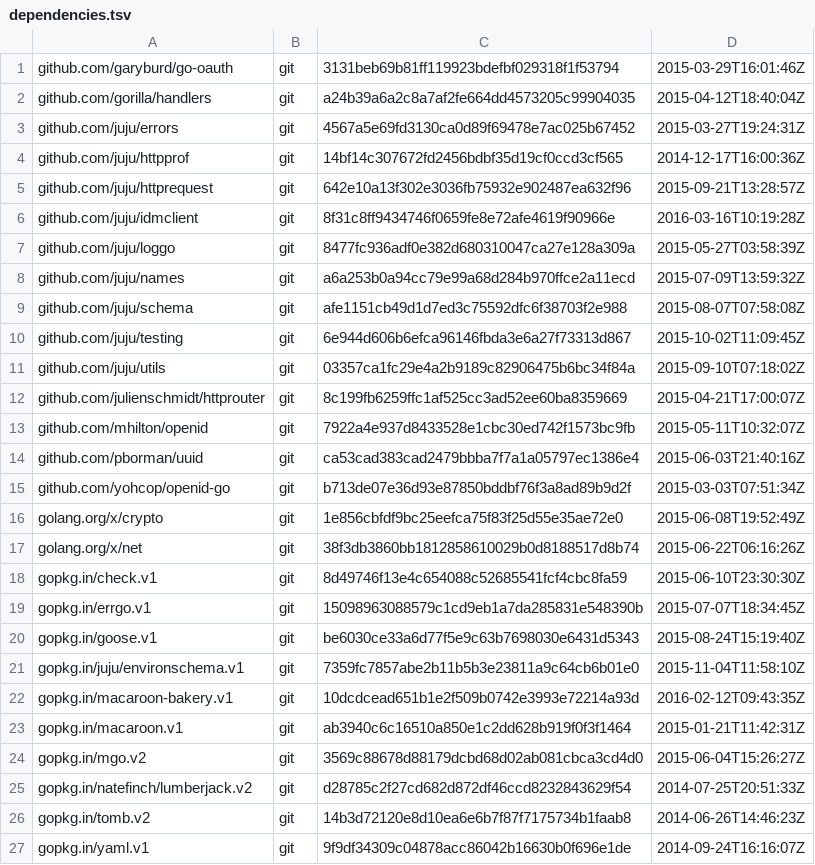
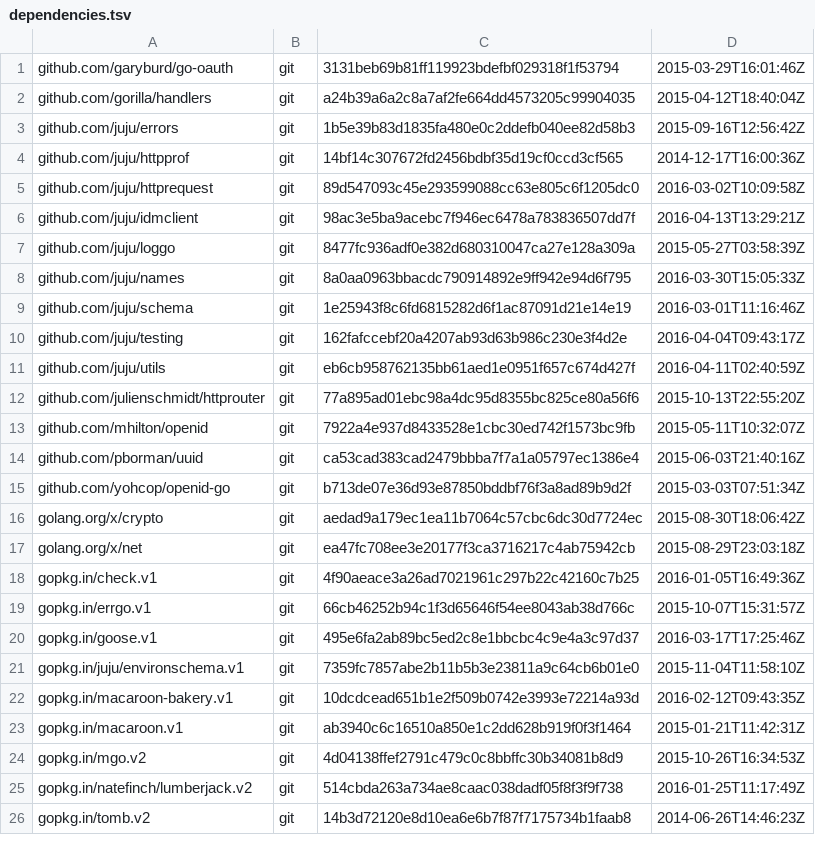
Before and after one commit to canonical/candid, a TSV file: dependencies.tsv, drawn as a sheet; only a part is shown; the diff covers the shown part only.

```diff
--- a/dependencies.tsv
+++ b/dependencies.tsv
@@ -2,12 +2,12 @@ github.com/garyburd/go-oauth	git	3131beb69b81ff119923bdefbf029318f1f53794	2015-0
 github.com/gorilla/handlers	git	a24b39a6a2c8a7af2fe664dd4573205c99904035	2015-04-12T18:40:04Z
-github.com/juju/errors	git	4567a5e69fd3130ca0d89f69478e7ac025b67452	2015-03-27T19:24:31Z
+github.com/juju/errors	git	1b5e39b83d1835fa480e0c2ddefb040ee82d58b3	2015-09-16T12:56:42Z
 github.com/juju/httpprof	git	14bf14c307672fd2456bdbf35d19cf0ccd3cf565	2014-12-17T16:00:36Z
-github.com/juju/httprequest	git	642e10a13f302e3036fb75932e902487ea632f96	2015-09-21T13:28:57Z
-github.com/juju/idmclient	git	8f31c8ff9434746f0659fe8e72afe4619f90966e	2016-03-16T10:19:28Z
+github.com/juju/httprequest	git	89d547093c45e293599088cc63e805c6f1205dc0	2016-03-02T10:09:58Z
+github.com/juju/idmclient	git	98ac3e5ba9acebc7f946ec6478a783836507dd7f	2016-04-13T13:29:21Z
 github.com/juju/loggo	git	8477fc936adf0e382d680310047ca27e128a309a	2015-05-27T03:58:39Z
-github.com/juju/names	git	a6a253b0a94cc79e99a68d284b970ffce2a11ecd	2015-07-09T13:59:32Z
-github.com/juju/schema	git	afe1151cb49d1d7ed3c75592dfc6f38703f2e988	2015-08-07T07:58:08Z
-github.com/juju/testing	git	6e944d606b6efca96146fbda3e6a27f73313d867	2015-10-02T11:09:45Z
-github.com/juju/utils	git	03357ca1fc29e4a2b9189c82906475b6bc34f84a	2015-09-10T07:18:02Z
-github.com/julienschmidt/httprouter	git	8c199fb6259ffc1af525cc3ad52ee60ba8359669	2015-04-21T17:00:07Z
+github.com/juju/names	git	8a0aa0963bbacdc790914892e9ff942e94d6f795	2016-03-30T15:05:33Z
+github.com/juju/schema	git	1e25943f8c6fd6815282d6f1ac87091d21e14e19	2016-03-01T11:16:46Z
+github.com/juju/testing	git	162fafccebf20a4207ab93d63b986c230e3f4d2e	2016-04-04T09:43:17Z
+github.com/juju/utils	git	eb6cb958762135bb61aed1e0951f657c674d427f	2016-04-11T02:40:59Z
+github.com/julienschmidt/httprouter	git	77a895ad01ebc98a4dc95d8355bc825ce80a56f6	2015-10-13T22:55:20Z
 github.com/mhilton/openid	git	7922a4e937d8433528e1cbc30ed742f1573bc9fb	2015-05-11T10:32:07Z
@@ -15,7 +15,7 @@ github.com/pborman/uuid	git	ca53cad383cad2479bbba7f7a1a05797ec1386e4	2015-06-03T
 github.com/yohcop/openid-go	git	b713de07e36d93e87850bddbf76f3a8ad89b9d2f	2015-03-03T07:51:34Z
-golang.org/x/crypto	git	1e856cbfdf9bc25eefca75f83f25d55e35ae72e0	2015-06-08T19:52:49Z
-golang.org/x/net	git	38f3db3860bb1812858610029b0d8188517d8b74	2015-06-22T06:16:26Z
-gopkg.in/check.v1	git	8d49746f13e4c654088c52685541fcf4cbc8fa59	2015-06-10T23:30:30Z
-gopkg.in/errgo.v1	git	15098963088579c1cd9eb1a7da285831e548390b	2015-07-07T18:34:45Z
-gopkg.in/goose.v1	git	be6030ce33a6d77f5e9c63b7698030e6431d5343	2015-08-24T15:19:40Z
+golang.org/x/crypto	git	aedad9a179ec1ea11b7064c57cbc6dc30d7724ec	2015-08-30T18:06:42Z
+golang.org/x/net	git	ea47fc708ee3e20177f3ca3716217c4ab75942cb	2015-08-29T23:03:18Z
+gopkg.in/check.v1	git	4f90aeace3a26ad7021961c297b22c42160c7b25	2016-01-05T16:49:36Z
+gopkg.in/errgo.v1	git	66cb46252b94c1f3d65646f54ee8043ab38d766c	2015-10-07T15:31:57Z
+gopkg.in/goose.v1	git	495e6fa2ab89bc5ed2c8e1bbcbc4c9e4a3c97d37	2016-03-17T17:25:46Z
 gopkg.in/juju/environschema.v1	git	7359fc7857abe2b11b5b3e23811a9c64cb6b01e0	2015-11-04T11:58:10Z
@@ -23,5 +23,4 @@ gopkg.in/macaroon-bakery.v1	git	10dcdcead651b1e2f509b0742e3993e72214a93d	2016-02
 gopkg.in/macaroon.v1	git	ab3940c6c16510a850e1c2dd628b919f0f3f1464	2015-01-21T11:42:31Z
-gopkg.in/mgo.v2	git	3569c88678d88179dcbd68d02ab081cbca3cd4d0	2015-06-04T15:26:27Z
-gopkg.in/natefinch/lumberjack.v2	git	d28785c2f27cd682d872df46ccd8232843629f54	2014-07-25T20:51:33Z
+gopkg.in/mgo.v2	git	4d04138ffef2791c479c0c8bbffc30b34081b8d9	2015-10-26T16:34:53Z
+gopkg.in/natefinch/lumberjack.v2	git	514cbda263a734ae8caac038dadf05f8f3f9f738	2016-01-25T11:17:49Z
 gopkg.in/tomb.v2	git	14b3d72120e8d10ea6e6b7f87f7175734b1faab8	2014-06-26T14:46:23Z
-gopkg.in/yaml.v1	git	9f9df34309c04878acc86042b16630b0f696e1de	2014-09-24T16:16:07Z
```
Also changed, not shown: 2 edited cells elsewhere in this file, 4 other files.
